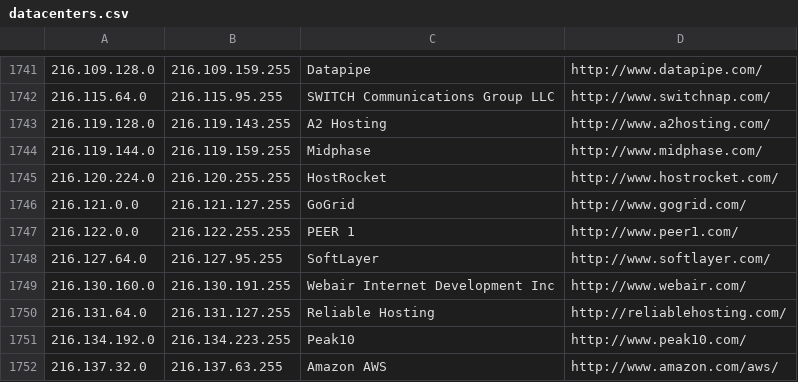
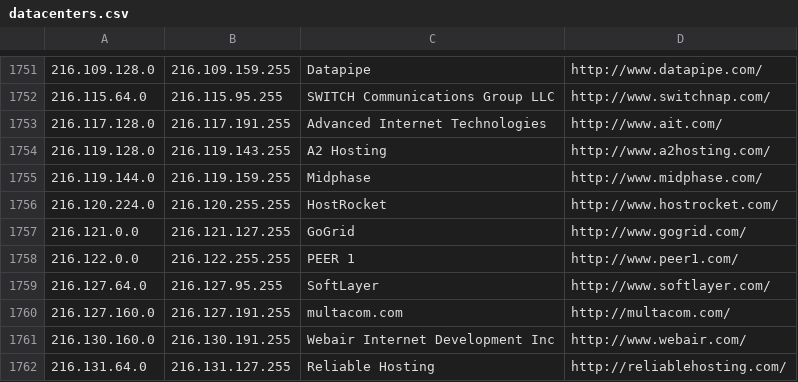
Before and after one commit to client9/ipcat, a CSV file: datacenters.csv, drawn as a sheet; only a part is shown, gaps mark what is left out; the shorter side is filled out with more unchanged rows; the diff covers the shown part only; the diff names each change by its address in the sheet, - before the commit and + after, or states it on an @@ line.

```diff
--- a/datacenters.csv
+++ b/datacenters.csv
+row 1753: 216.117.128.0 | 216.117.191.255 | Advanced Internet Technologies | http://www.ait.com/
+row 1760: 216.127.160.0 | 216.127.191.255 | multacom.com | http://multacom.com/
```
Also changed, not shown: 11 added rows, 1 removed row and 1 edited cell elsewhere in this file, 1 other file.
